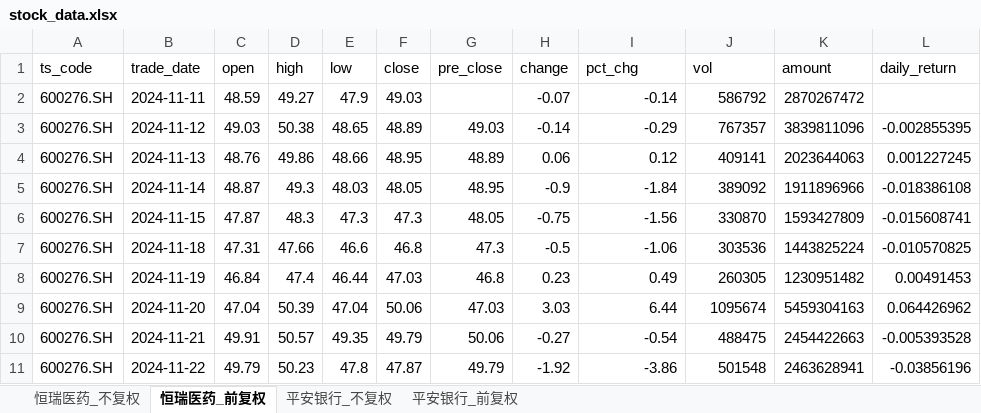
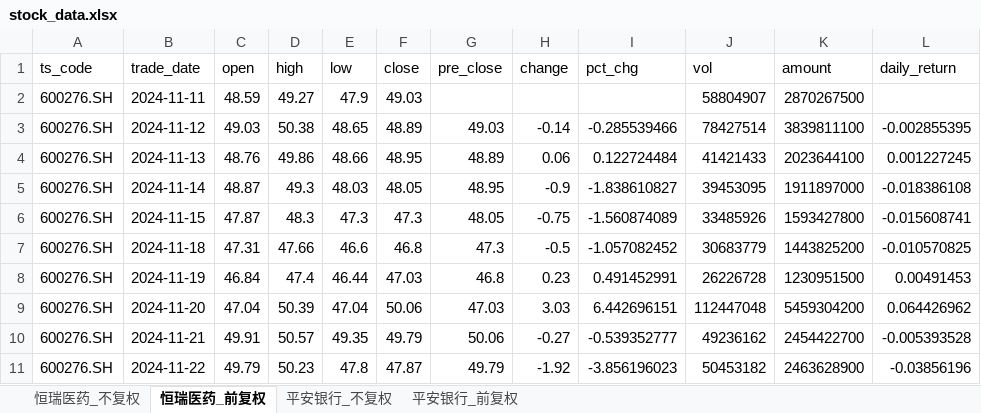
Before and after one commit to Nine1ukiyowayume/ba_agent, an Excel workbook: stock_data.xlsx, sheet 恒瑞医药_前复权, drawn as a sheet; only a part is shown; values as stored, in another font and other column widths than the file's, no borders; the diff covers the shown part only; the diff names each change by its address in the sheet, - before the commit and + after, or states it on an @@ line.

```diff
--- a/stock_data.xlsx (sheet 恒瑞医药_前复权)
+++ b/stock_data.xlsx (sheet 恒瑞医药_前复权)
-H2 (change): -0.07
+H2 (change): (empty)
-I2 (pct_chg): -0.14
+I2 (pct_chg): (empty)
-J2 (vol): 586792
+J2 (vol): 58804907
-K2 (amount): 2870267472
+K2 (amount): 2870267500
-I3 (pct_chg): -0.29
+I3 (pct_chg): -0.285539466
-J3 (vol): 767357
+J3 (vol): 78427514
-K3 (amount): 3839811096
+K3 (amount): 3839811100
-I4 (pct_chg): 0.12
+I4 (pct_chg): 0.122724484
-J4 (vol): 409141
+J4 (vol): 41421433
-K4 (amount): 2023644063
+K4 (amount): 2023644100
-I5 (pct_chg): -1.84
+I5 (pct_chg): -1.838610827
-J5 (vol): 389092
+J5 (vol): 39453095
-K5 (amount): 1911896966
+K5 (amount): 1911897000
-I6 (pct_chg): -1.56
+I6 (pct_chg): -1.560874089
-J6 (vol): 330870
+J6 (vol): 33485926
-K6 (amount): 1593427809
+K6 (amount): 1593427800
-I7 (pct_chg): -1.06
+I7 (pct_chg): -1.057082452
-J7 (vol): 303536
+J7 (vol): 30683779
-K7 (amount): 1443825224
+K7 (amount): 1443825200
-I8 (pct_chg): 0.49
+I8 (pct_chg): 0.491452991
-J8 (vol): 260305
+J8 (vol): 26226728
-K8 (amount): 1230951482
+K8 (amount): 1230951500
-I9 (pct_chg): 6.44
+I9 (pct_chg): 6.442696151
-J9 (vol): 1095674
+J9 (vol): 112447048
-K9 (amount): 5459304163
+K9 (amount): 5459304200
-I10 (pct_chg): -0.54
+I10 (pct_chg): -0.539352777
-J10 (vol): 488475
+J10 (vol): 49236162
-K10 (amount): 2454422663
+K10 (amount): 2454422700
-I11 (pct_chg): -3.86
+I11 (pct_chg): -3.856196023
-J11 (vol): 501548
+J11 (vol): 50453182
-K11 (amount): 2463628941
+K11 (amount): 2463628900
```
Also changed, not shown: 1 added row and 1421 edited cells elsewhere in this sheet, sheet 恒瑞医药_不复权, sheet 平安银行_不复权, sheet 平安银行_前复权, 1 other file.
